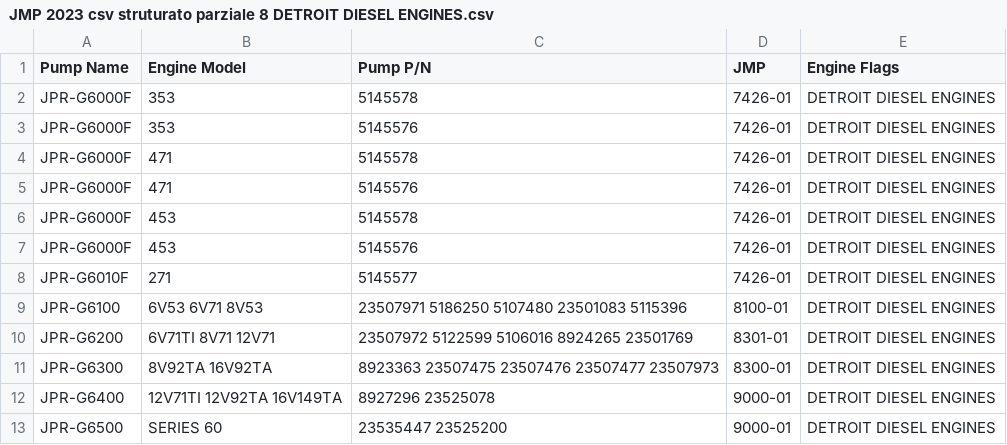
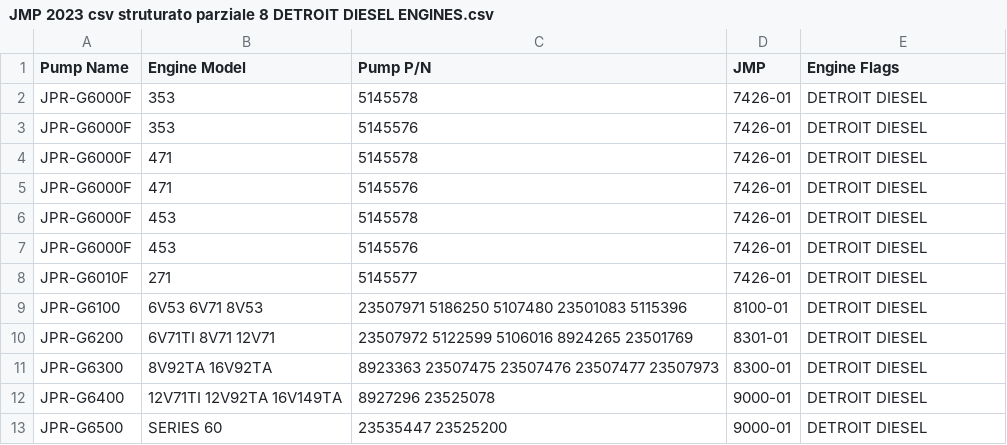
Before and after one commit to Alemusica/CSVer, a CSV file: JMP 2023 csv struturato parziale 8 DETROIT DIESEL ENGINES.csv, drawn as a sheet.

Commit message:
Update JMP 2023 csv struturato parziale 8 DETROIT DIESEL ENGINES.csv via CSV Cleaner Pro

```diff
--- a/JMP 2023 csv struturato parziale 8 DETROIT DIESEL ENGINES.csv
+++ b/JMP 2023 csv struturato parziale 8 DETROIT DIESEL ENGINES.csv
@@ -1,13 +1,13 @@
 Pump Name,Engine Model,Pump P/N,JMP,Engine Flags
-"JPR-G6000F","353","5145578","7426-01","DETROIT DIESEL ENGINES"
-"JPR-G6000F","353","5145576","7426-01","DETROIT DIESEL ENGINES"
-"JPR-G6000F","471","5145578","7426-01","DETROIT DIESEL ENGINES"
-"JPR-G6000F","471","5145576","7426-01","DETROIT DIESEL ENGINES"
-"JPR-G6000F","453","5145578","7426-01","DETROIT DIESEL ENGINES"
-"JPR-G6000F","453","5145576","7426-01","DETROIT DIESEL ENGINES"
-"JPR-G6010F","271","5145577","7426-01","DETROIT DIESEL ENGINES"
-"JPR-G6100","6V53 6V71 8V53","23507971 5186250 5107480 23501083 5115396","8100-01","DETROIT DIESEL ENGINES"
-"JPR-G6200","6V71TI 8V71 12V71","23507972 5122599 5106016 8924265 23501769","8301-01","DETROIT DIESEL ENGINES"
-"JPR-G6300","8V92TA 16V92TA","8923363 23507475 23507476 23507477 23507973","8300-01","DETROIT DIESEL ENGINES"
-"JPR-G6400","12V71TI 12V92TA 16V149TA","8927296 23525078","9000-01","DETROIT DIESEL ENGINES"
-"JPR-G6500","SERIES 60","23535447 23525200","9000-01","DETROIT DIESEL ENGINES"
+"JPR-G6000F","353","5145578","7426-01","DETROIT DIESEL"
+"JPR-G6000F","353","5145576","7426-01","DETROIT DIESEL"
+"JPR-G6000F","471","5145578","7426-01","DETROIT DIESEL"
+"JPR-G6000F","471","5145576","7426-01","DETROIT DIESEL"
+"JPR-G6000F","453","5145578","7426-01","DETROIT DIESEL"
+"JPR-G6000F","453","5145576","7426-01","DETROIT DIESEL"
+"JPR-G6010F","271","5145577","7426-01","DETROIT DIESEL"
+"JPR-G6100","6V53 6V71 8V53","23507971 5186250 5107480 23501083 5115396","8100-01","DETROIT DIESEL"
+"JPR-G6200","6V71TI 8V71 12V71","23507972 5122599 5106016 8924265 23501769","8301-01","DETROIT DIESEL"
+"JPR-G6300","8V92TA 16V92TA","8923363 23507475 23507476 23507477 23507973","8300-01","DETROIT DIESEL"
+"JPR-G6400","12V71TI 12V92TA 16V149TA","8927296 23525078","9000-01","DETROIT DIESEL"
+"JPR-G6500","SERIES 60","23535447 23525200","9000-01","DETROIT DIESEL"
```
